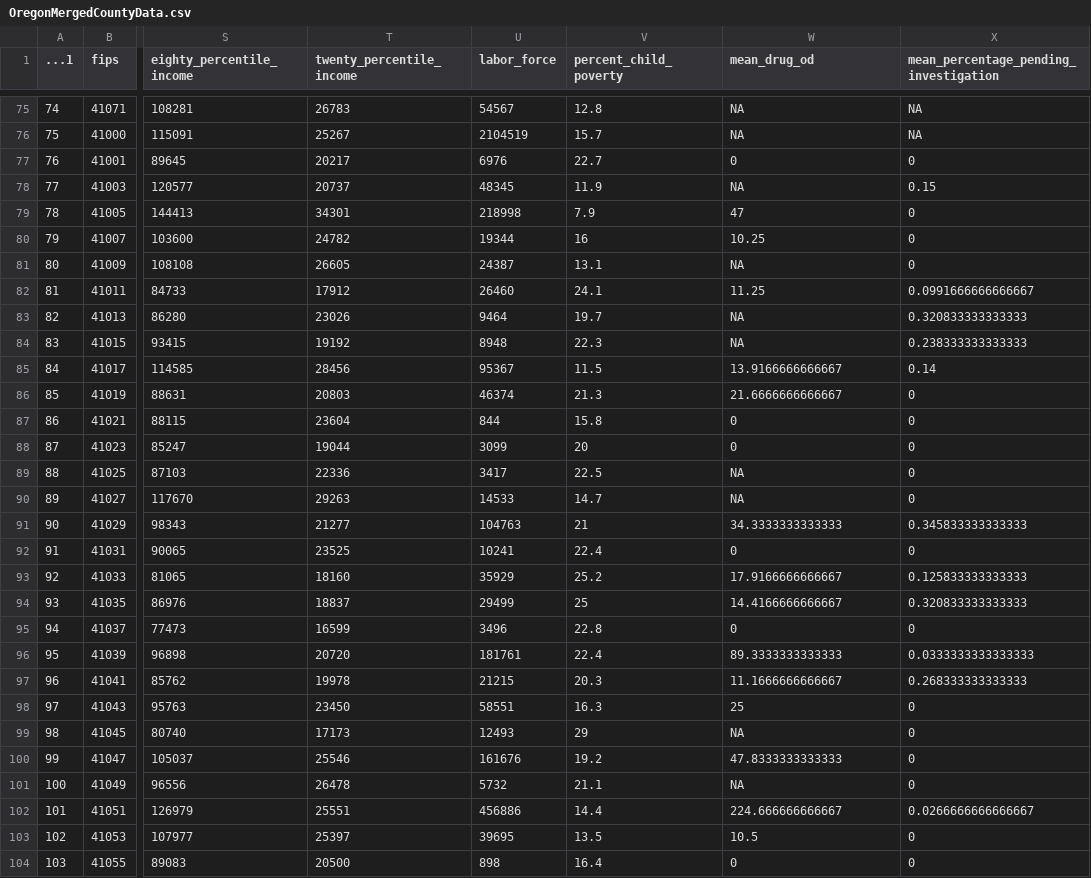
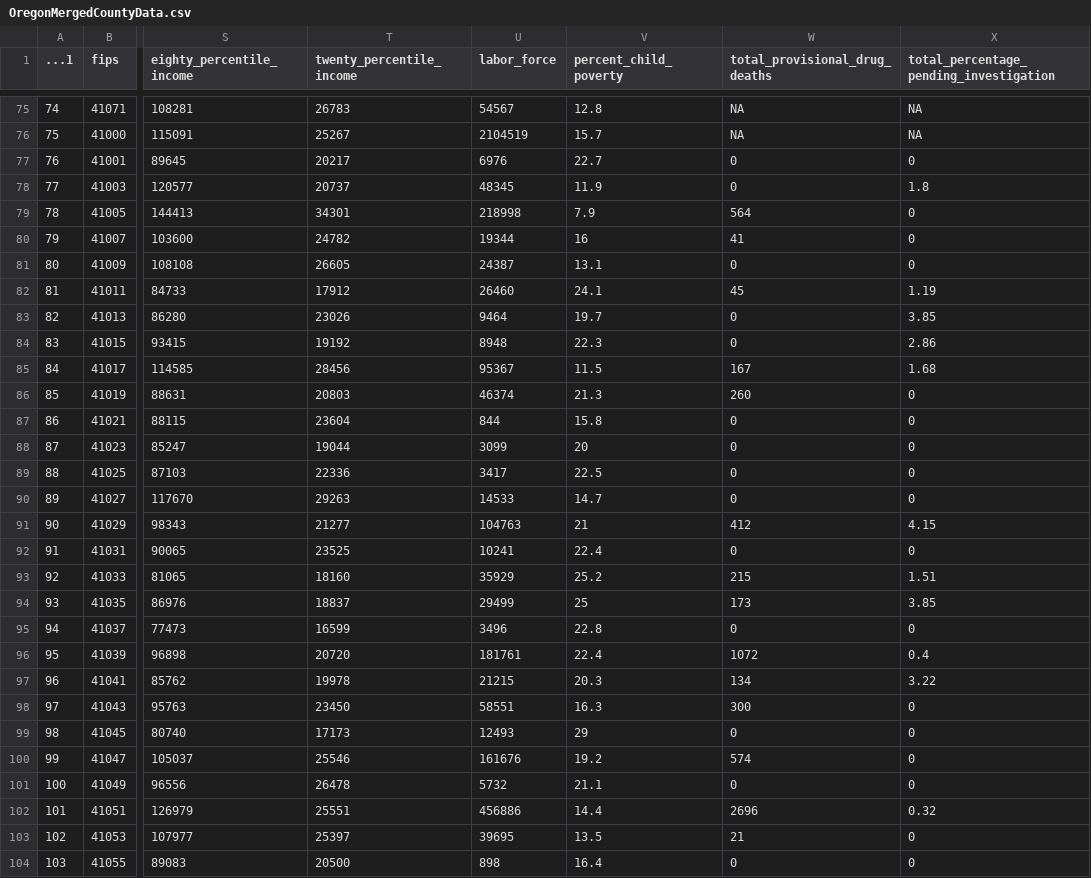
Before and after one commit to mardimardimardi/ECNS_460_TopicData, a CSV file: Data/Cleaned Data/OregonMergedCountyData.csv, drawn as a sheet; only a part is shown, gaps mark what is left out; the diff covers the shown part only; the diff names each change by its address in the sheet, - before the commit and + after, or states it on an @@ line.

Commit message:
update

```diff
--- a/Data/Cleaned Data/OregonMergedCountyData.csv
+++ b/Data/Cleaned Data/OregonMergedCountyData.csv
-W1: mean_drug_od
+W1: total_provisional_drug_deaths
-X1: mean_percentage_pending_investigation
+X1: total_percentage_pending_investigation
-W78 (total_provisional_drug_deaths): NA
+W78 (total_provisional_drug_deaths): 0
-X78: 0.15
+X78: 1.8
-W79 (total_provisional_drug_deaths): 47
+W79 (total_provisional_drug_deaths): 564
-W80 (total_provisional_drug_deaths): 10.25
+W80 (total_provisional_drug_deaths): 41
-W81 (total_provisional_drug_deaths): NA
+W81 (total_provisional_drug_deaths): 0
-W82 (total_provisional_drug_deaths): 11.25
+W82 (total_provisional_drug_deaths): 45
-X82: 0.0991666666666667
+X82: 1.19
-W83:W84 (total_provisional_drug_deaths): NA
+W83:W84 (total_provisional_drug_deaths): 0
-X83: 0.320833333333333
+X83: 3.85
-X84: 0.238333333333333
+X84: 2.86
-W85 (total_provisional_drug_deaths): 13.9166666666667
+W85 (total_provisional_drug_deaths): 167
-X85: 0.14
+X85: 1.68
-W86 (total_provisional_drug_deaths): 21.6666666666667
+W86 (total_provisional_drug_deaths): 260
-W89:W90 (total_provisional_drug_deaths): NA
+W89:W90 (total_provisional_drug_deaths): 0
-W91 (total_provisional_drug_deaths): 34.3333333333333
+W91 (total_provisional_drug_deaths): 412
-X91: 0.345833333333333
+X91: 4.15
-W93 (total_provisional_drug_deaths): 17.9166666666667
+W93 (total_provisional_drug_deaths): 215
-X93: 0.125833333333333
+X93: 1.51
-W94 (total_provisional_drug_deaths): 14.4166666666667
+W94 (total_provisional_drug_deaths): 173
-X94: 0.320833333333333
+X94: 3.85
-W96 (total_provisional_drug_deaths): 89.3333333333333
+W96 (total_provisional_drug_deaths): 1072
-X96: 0.0333333333333333
+X96: 0.4
-W97 (total_provisional_drug_deaths): 11.1666666666667
+W97 (total_provisional_drug_deaths): 134
-X97: 0.268333333333333
+X97: 3.22
-W98 (total_provisional_drug_deaths): 25
+W98 (total_provisional_drug_deaths): 300
-W99 (total_provisional_drug_deaths): NA
+W99 (total_provisional_drug_deaths): 0
-W100 (total_provisional_drug_deaths): 47.8333333333333
+W100 (total_provisional_drug_deaths): 574
-W101 (total_provisional_drug_deaths): NA
+W101 (total_provisional_drug_deaths): 0
-W102 (total_provisional_drug_deaths): 224.666666666667
+W102 (total_provisional_drug_deaths): 2696
-X102: 0.0266666666666667
+X102: 0.32
-W103 (total_provisional_drug_deaths): 10.5
+W103 (total_provisional_drug_deaths): 21
```
Also changed, not shown: 146 edited cells elsewhere in this file.
